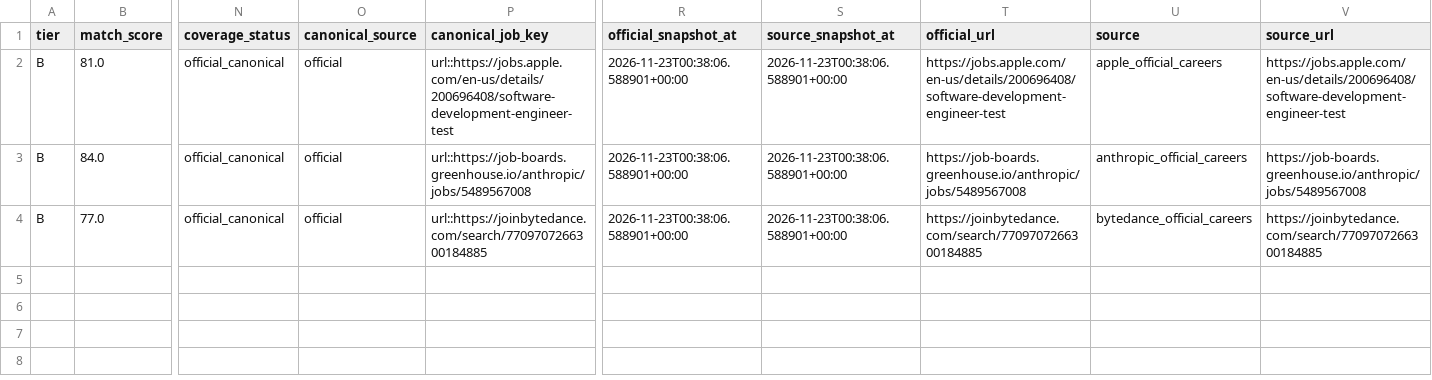
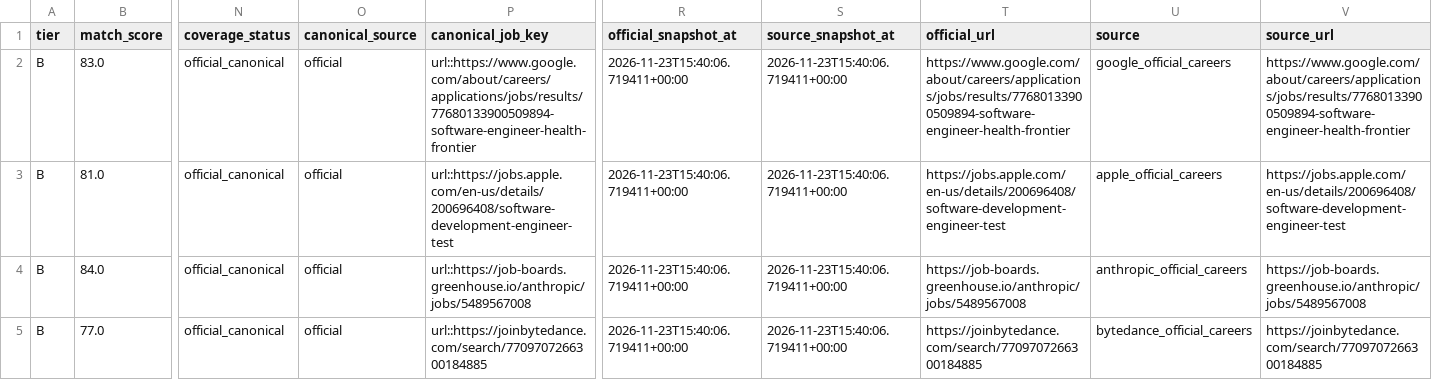
Before and after one commit to daniel-li2021/job-board-pipeline, a CSV file: output/official_careers/inbox.csv, drawn as a sheet; only a part is shown, gaps mark what is left out; addresses are those after the commit; rows hold the shown columns only; the diff names each change by its address in the sheet, - before the commit and + after, or states it on an @@ line.

```diff
--- a/output/official_careers/inbox.csv
+++ b/output/official_careers/inbox.csv
+row 2: B | 83.0 | official_canonical | official | url::https://www.google.com/about/careers/applications/jobs/results/77680133900509894-software-engineer-health-frontier | 2026-11-23T15:40:06.719411+00:00 | 2026-11-23T15:40:06.719411+00:00 | https://www.google.com/about/careers/applications/jobs/results/77680133900509894-software-engineer-health-frontier | google_official_careers | https://www.google.com/about/careers/applications/jobs/results/77680133900509894-software-engineer-health-frontier
-R3:R5 (official_snapshot_at): 2026-11-23T00:38:06.588901+00:00
+R3:R5 (official_snapshot_at): 2026-11-23T15:40:06.719411+00:00
-S3:S5 (source_snapshot_at): 2026-11-23T00:38:06.588901+00:00
+S3:S5 (source_snapshot_at): 2026-11-23T15:40:06.719411+00:00
```
Also changed, not shown: 12 other files.
